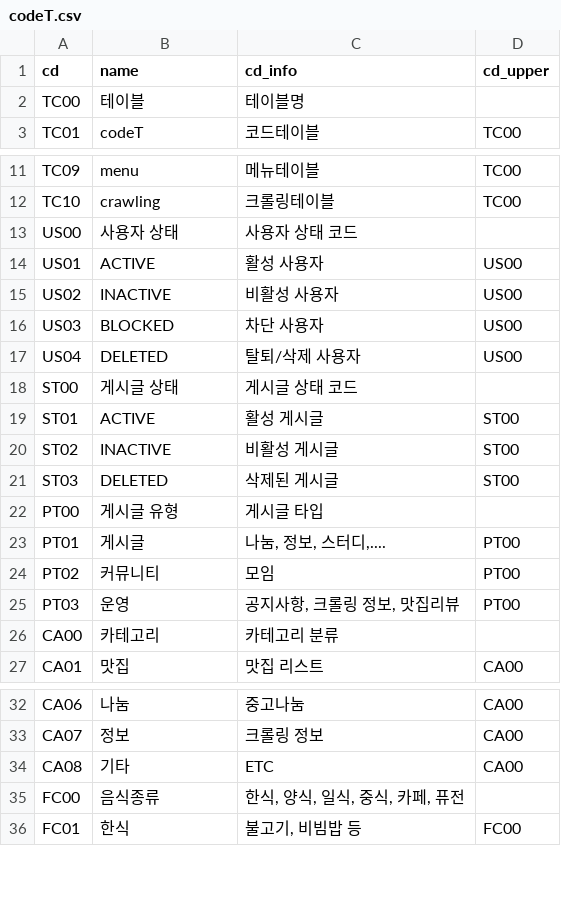
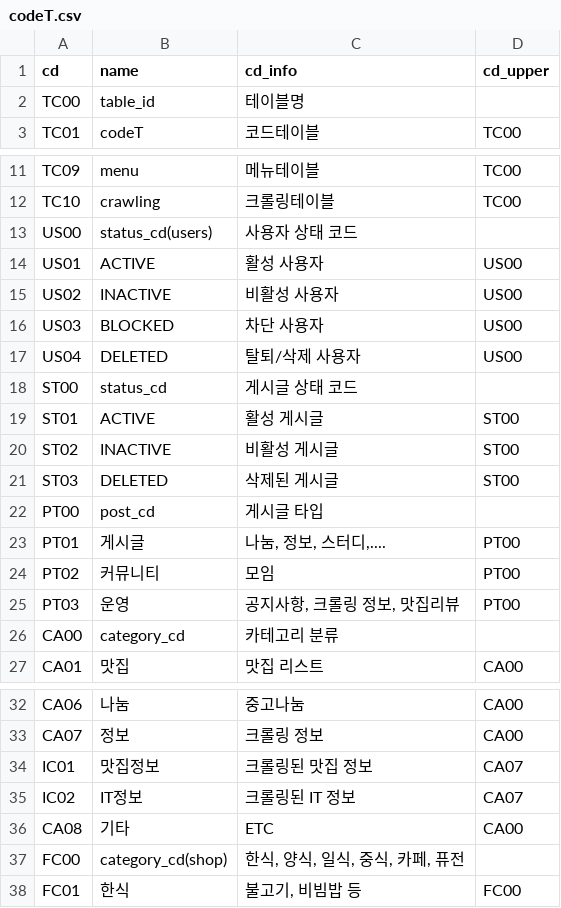
Before and after one commit to SKN-27th-FitLog/SK-Connect, a CSV file: database/data/codeT.csv, drawn as a sheet; only a part is shown, gaps mark what is left out; the diff covers the shown part only.

```diff
--- a/database/data/codeT.csv
+++ b/database/data/codeT.csv
@@ -1,3 +1,3 @@
 cd,name,cd_info,cd_upper
-TC00,테이블,테이블명,
+TC00,table_id,테이블명,
 TC01,codeT,코드테이블,TC00
@@ -12,3 +12,3 @@ TC09,menu,메뉴테이블,TC00
 TC10,crawling,크롤링테이블,TC00
-US00,사용자 상태,사용자 상태 코드,
+US00,status_cd(users),사용자 상태 코드,
 US01,ACTIVE,활성 사용자,US00
@@ -17,3 +17,3 @@ US03,BLOCKED,차단 사용자,US00
 US04,DELETED,탈퇴/삭제 사용자,US00
-ST00,게시글 상태,게시글 상태 코드,
+ST00,status_cd,게시글 상태 코드,
 ST01,ACTIVE,활성 게시글,ST00
@@ -21,3 +21,3 @@ ST02,INACTIVE,비활성 게시글,ST00
 ST03,DELETED,삭제된 게시글,ST00
-PT00,게시글 유형,게시글 타입,
+PT00,post_cd,게시글 타입,
 PT01,게시글,"나눔, 정보, 스터디,....",PT00
@@ -25,3 +25,3 @@ PT02,커뮤니티,모임,PT00
 PT03,운영,"공지사항, 크롤링 정보, 맛집리뷰",PT00
-CA00,카테고리,카테고리 분류,
+CA00,category_cd,카테고리 분류,
 CA01,맛집,맛집 리스트,CA00
@@ -33,4 +33,6 @@ CA06,나눔,중고나눔,CA00
 CA07,정보,크롤링 정보,CA00
+IC01,맛집정보,크롤링된 맛집 정보,CA07
+IC02,IT정보,크롤링된 IT 정보,CA07
 CA08,기타,ETC,CA00
-FC00,음식종류,"한식, 양식, 일식, 중식, 카페, 퓨전",
+FC00,category_cd(shop),"한식, 양식, 일식, 중식, 카페, 퓨전",
 FC01,한식,"불고기, 비빔밥 등",FC00
```
Also changed, not shown: 1 edited cell elsewhere in this file, 11 other files.
